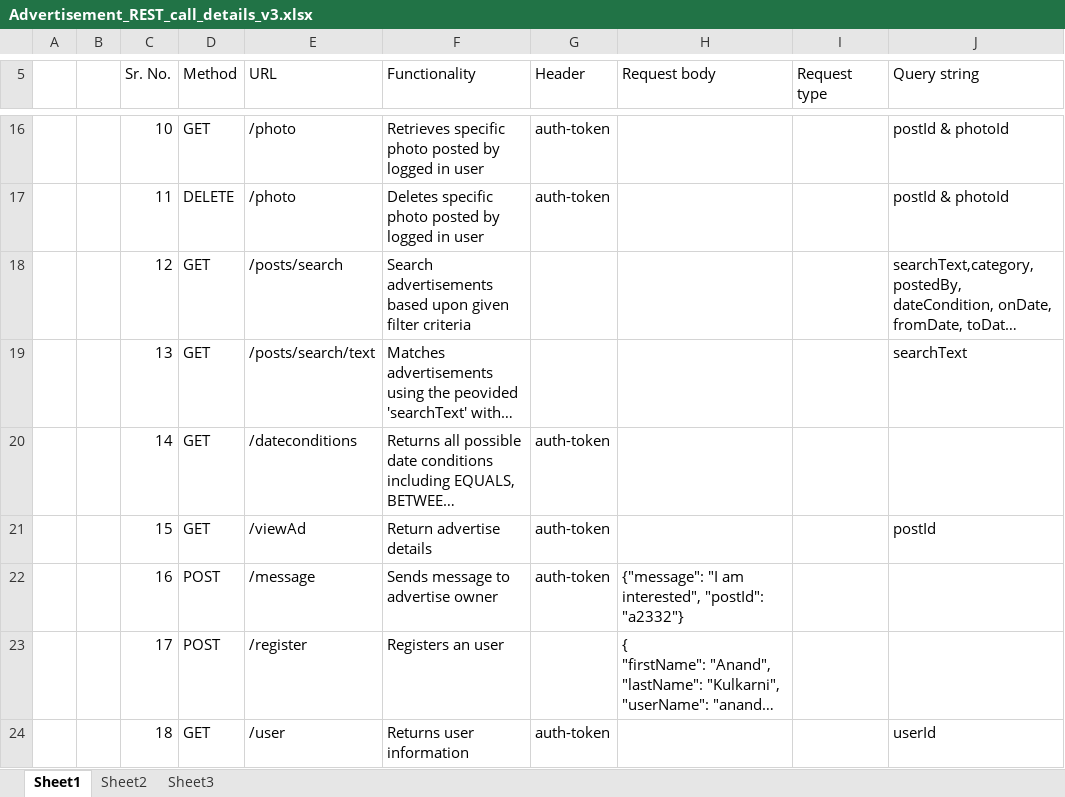
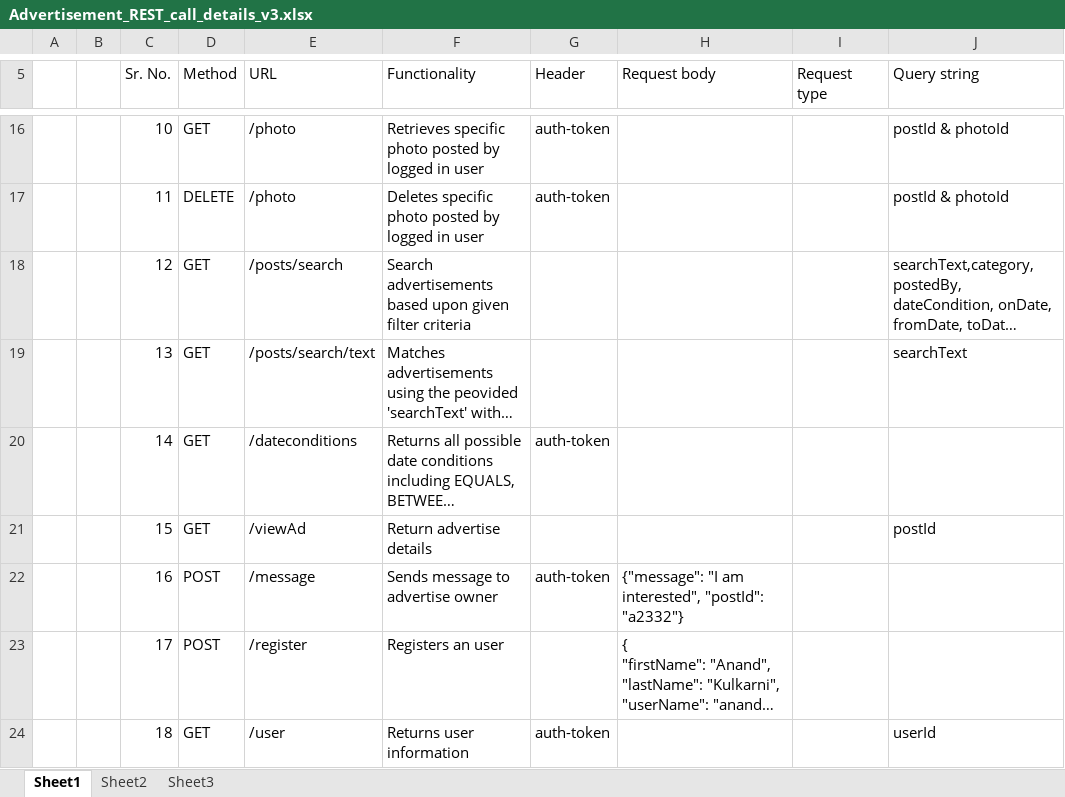
Before and after one commit to basithamid/Assignments, an Excel workbook: Project/Advertisement_REST_call_details_v3.xlsx, sheet Sheet1, drawn as a sheet; only a part is shown, gaps mark what is left out; long unchanged cells end in …; values as stored, in another font and other column widths than the file's, no cell formats; the diff names each change by its address in the sheet, - before the commit and + after, or states it on an @@ line.

Commit message:
angular hibernate project day 2

```diff
--- a/Project/Advertisement_REST_call_details_v3.xlsx (sheet Sheet1)
+++ b/Project/Advertisement_REST_call_details_v3.xlsx (sheet Sheet1)
-G21 (Header): auth-token
+G21 (Header): (empty)
```
Also changed, not shown: cell formats, 21 other files.
